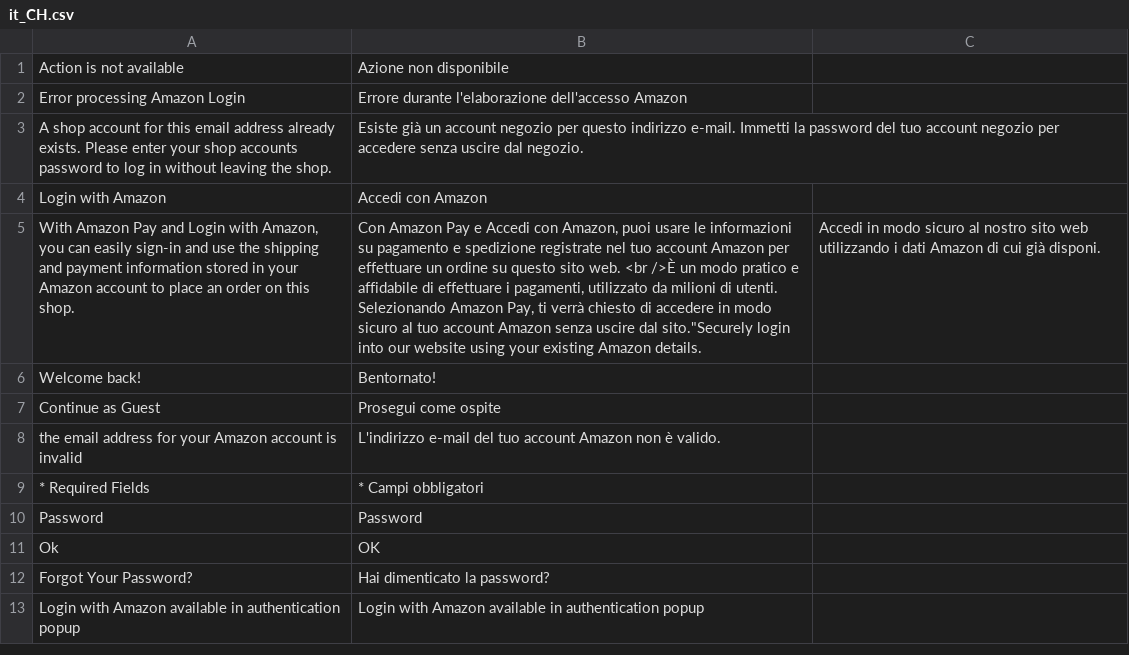
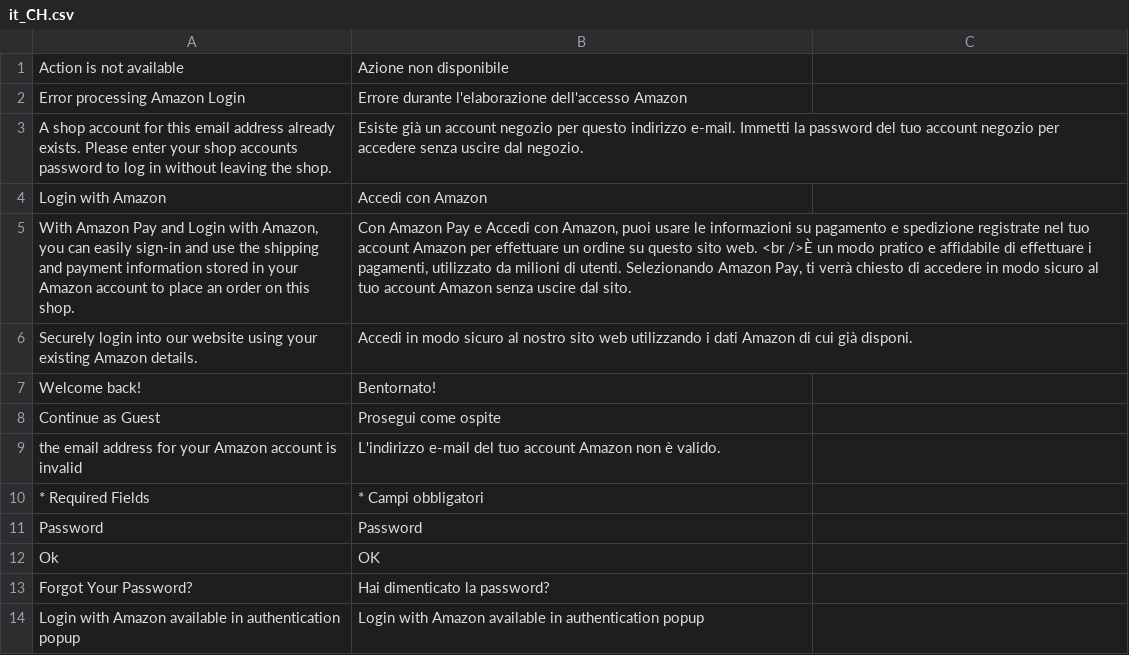
Before and after one commit to amzn/amazon-payments-magento-2-plugin, a CSV file: src/Login/i18n/it_CH.csv, drawn as a sheet; the diff names each change by its address in the sheet, - before the commit and + after, or states it on an @@ line.

Commit message:
line break was lost

```diff
--- a/src/Login/i18n/it_CH.csv
+++ b/src/Login/i18n/it_CH.csv
-B5: …uscire dal sito."Securely login into our website using your existing Amazon details.
+B5: …uscire dal sito.
-C5: Accedi in modo sicuro al nostro sito web utilizzando i dati Amazon di cui già disponi.
+C5: (empty)
+row 6: Securely login into our website using your existing Amazon details. | Accedi in modo sicuro al nostro sito web utilizzando i dati Amazon di cui già disponi.
```
